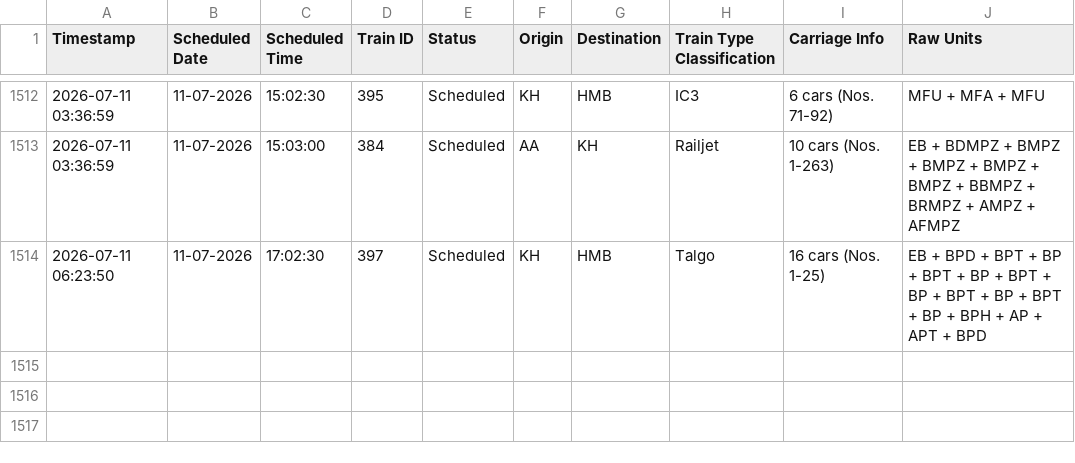
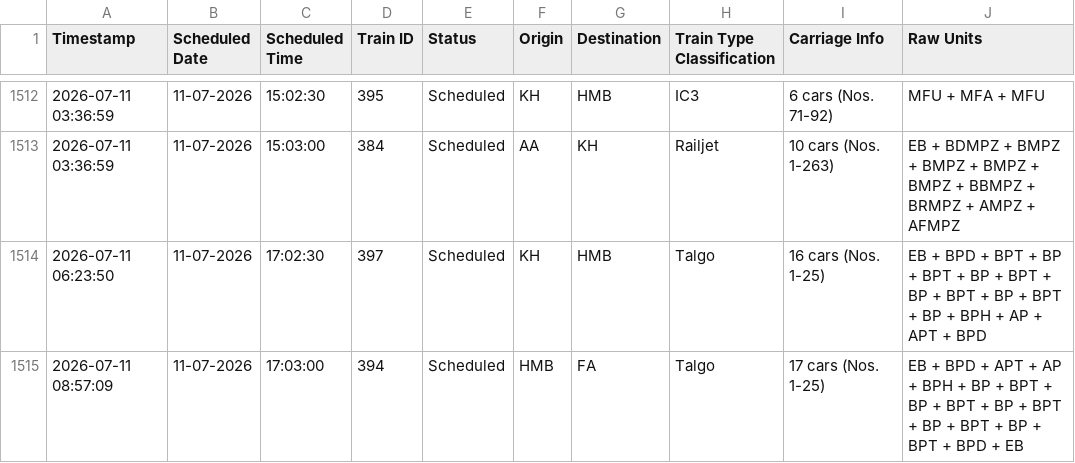
Before and after one commit to lucasvduin/talgo-tracker, a CSV file: hamburg_cph_trains.csv, drawn as a sheet; only a part is shown, gaps mark what is left out; the diff names each change by its address in the sheet, - before the commit and + after, or states it on an @@ line.

```diff
--- a/hamburg_cph_trains.csv
+++ b/hamburg_cph_trains.csv
+row 1515: 2026-07-11 08:57:09 | 11-07-2026 | 17:03:00 | 394 | Scheduled | HMB | FA | Talgo | 17 cars (Nos. 1-25) | EB + BPD + APT + AP + BPH + BP + BPT + BP + BPT + BP + BPT + BP + BPT + BP + BPT + BPD + EB
```
Also changed, not shown: 1 other file.
